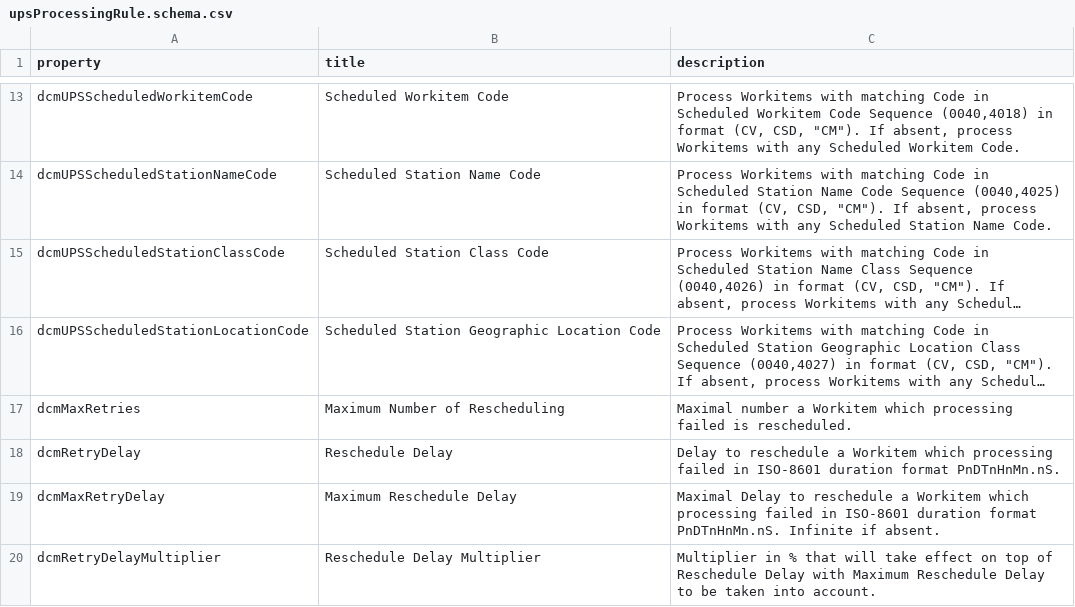
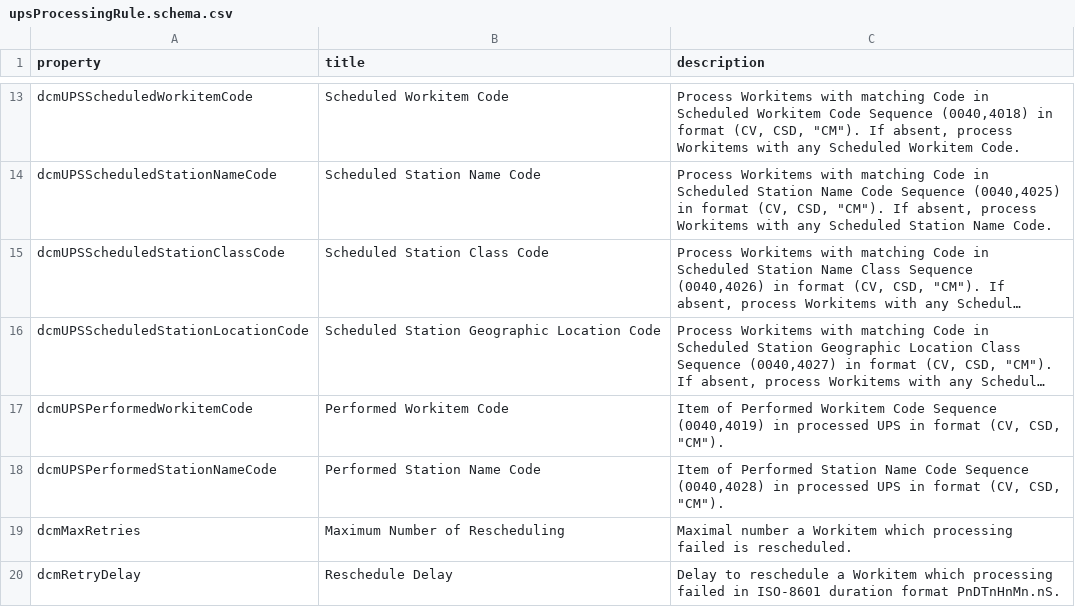
Before and after one commit to dcm4che/dcm4chee-arc-lang, a CSV file: src/csv/upsProcessingRule.schema.csv, drawn as a sheet; only a part is shown, gaps mark what is left out; the shorter side is filled out with more unchanged rows; long unchanged cells end in …; the diff names each change by its address in the sheet, - before the commit and + after, or states it on an @@ line.

Commit message:
add dcmUPSPerformedWorkitemCode and dcmUPSPerformedStationNameCode to upsProcessingRule.schema fix #10

```diff
--- a/src/csv/upsProcessingRule.schema.csv
+++ b/src/csv/upsProcessingRule.schema.csv
+row 17: dcmUPSPerformedWorkitemCode | Performed Workitem Code | Item of Performed Workitem Code Sequence (0040,4019) in processed UPS in format (CV, CSD, "CM").
+row 18: dcmUPSPerformedStationNameCode | Performed Station Name Code | Item of Performed Station Name Code Sequence (0040,4028) in processed UPS in format (CV, CSD, "CM").
```
Also changed, not shown: 1 other file.
